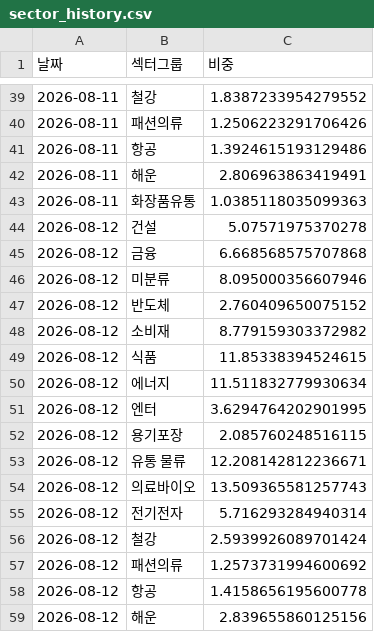
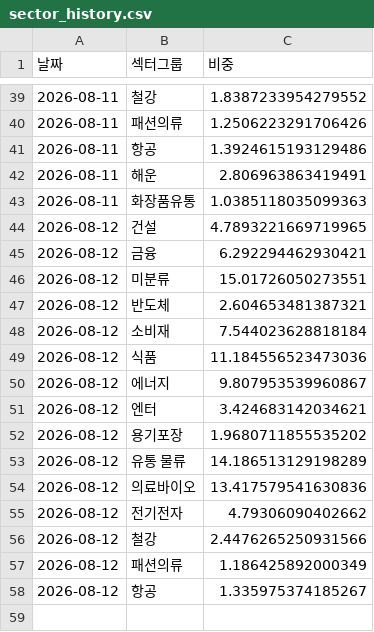
Before and after one commit to frel7022-png/files1, a CSV file: sector_history.csv, drawn as a sheet; only a part is shown, gaps mark what is left out.

Commit message:
sector_history.csv 업데이트

```diff
--- a/sector_history.csv
+++ b/sector_history.csv
@@ -43,17 +43,16 @@
 2026-08-11,화장품유통,1.0385118035099363
-2026-08-12,건설,5.07571975370278
-2026-08-12,금융,6.668568575707868
-2026-08-12,미분류,8.095000356607946
-2026-08-12,반도체,2.760409650075152
-2026-08-12,소비재,8.779159303372982
-2026-08-12,식품,11.85338394524615
-2026-08-12,에너지,11.511832779930634
-2026-08-12,엔터,3.6294764202901995
-2026-08-12,용기포장,2.085760248516115
-2026-08-12,유통 물류,12.208142812236671
-2026-08-12,의료바이오,13.509365581257743
-2026-08-12,전기전자,5.716293284940314
-2026-08-12,철강,2.5939926089701424
-2026-08-12,패션의류,1.2573731994600692
-2026-08-12,항공,1.4158656195600778
-2026-08-12,해운,2.839655860125156
+2026-08-12,건설,4.7893221669719965
+2026-08-12,금융,6.292294462930421
+2026-08-12,미분류,15.01726050273551
+2026-08-12,반도체,2.604653481387321
+2026-08-12,소비재,7.544023628818184
+2026-08-12,식품,11.184556523473036
+2026-08-12,에너지,9.807953539960867
+2026-08-12,엔터,3.424683142034621
+2026-08-12,용기포장,1.9680711855535202
+2026-08-12,유통 물류,14.186513129198289
+2026-08-12,의료바이오,13.417579541630836
+2026-08-12,전기전자,4.79306090402662
+2026-08-12,철강,2.4476265250931566
+2026-08-12,패션의류,1.186425892000349
+2026-08-12,항공,1.335975374185267
```
